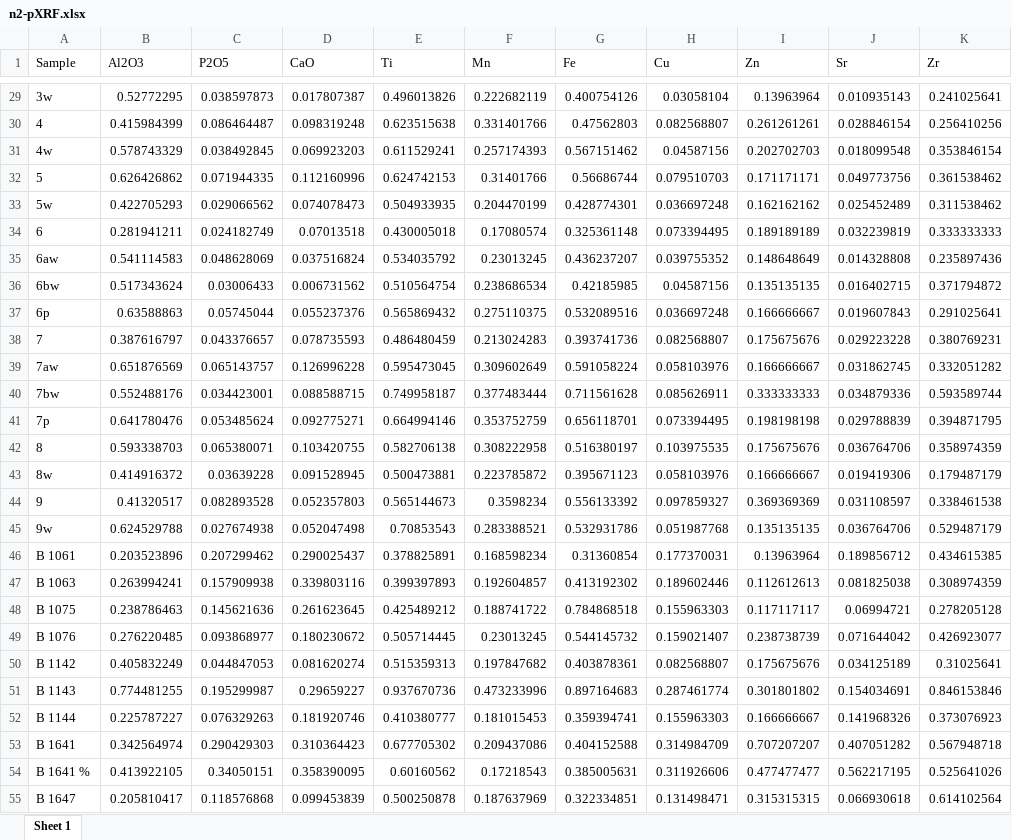
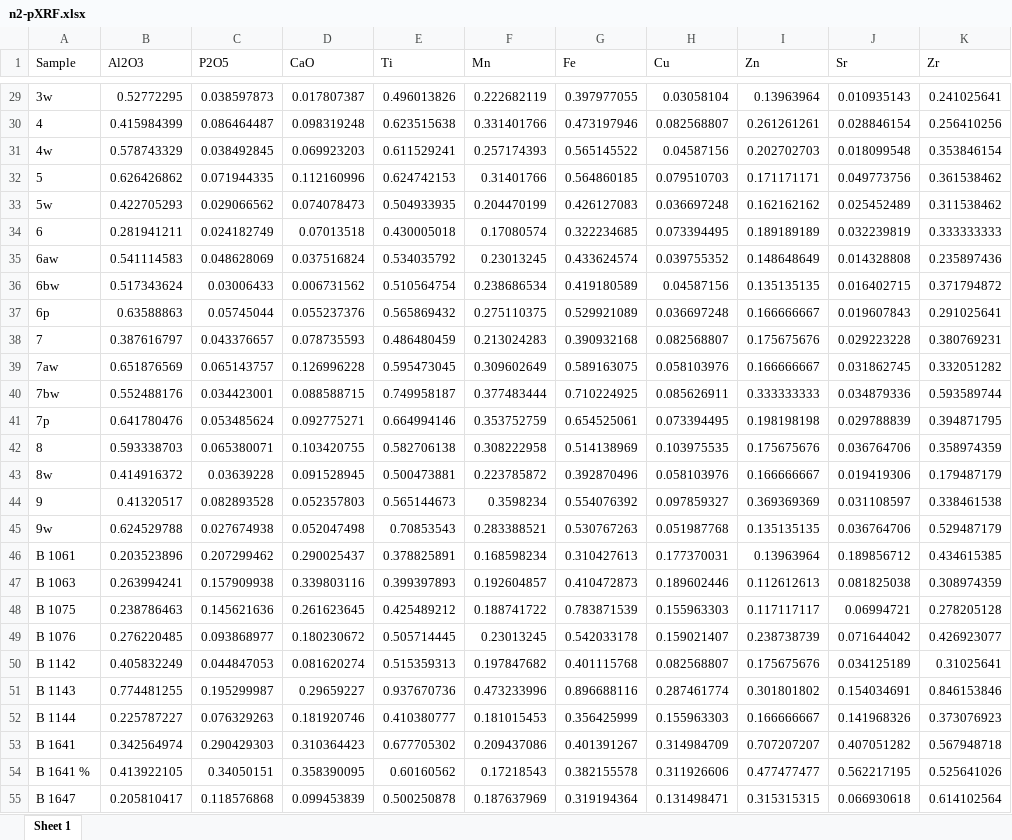
Before and after one commit to Tulikko/MB, an Excel workbook: data/n2-pXRF.xlsx, sheet Sheet 1, drawn as a sheet; only a part is shown, gaps mark what is left out; values as stored, in another font and other column widths than the file's, no borders; the diff covers the shown part only; the diff names each change by its address in the sheet, - before the commit and + after, or states it on an @@ line.

```diff
--- a/data/n2-pXRF.xlsx (sheet Sheet 1)
+++ b/data/n2-pXRF.xlsx (sheet Sheet 1)
-G29 (Fe): 0.400754126
+G29 (Fe): 0.397977055
-G30 (Fe): 0.47562803
+G30 (Fe): 0.473197946
-G31 (Fe): 0.567151462
+G31 (Fe): 0.565145522
-G32 (Fe): 0.56686744
+G32 (Fe): 0.564860185
-G33 (Fe): 0.428774301
+G33 (Fe): 0.426127083
-G34 (Fe): 0.325361148
+G34 (Fe): 0.322234685
-G35 (Fe): 0.436237207
+G35 (Fe): 0.433624574
-G36 (Fe): 0.42185985
+G36 (Fe): 0.419180589
-G37 (Fe): 0.532089516
+G37 (Fe): 0.529921089
-G38 (Fe): 0.393741736
+G38 (Fe): 0.390932168
-G39 (Fe): 0.591058224
+G39 (Fe): 0.589163075
-G40 (Fe): 0.711561628
+G40 (Fe): 0.710224925
-G41 (Fe): 0.656118701
+G41 (Fe): 0.654525061
-G42 (Fe): 0.516380197
+G42 (Fe): 0.514138969
-G43 (Fe): 0.395671123
+G43 (Fe): 0.392870496
-G44 (Fe): 0.556133392
+G44 (Fe): 0.554076392
-G45 (Fe): 0.532931786
+G45 (Fe): 0.530767263
-G46 (Fe): 0.31360854
+G46 (Fe): 0.310427613
-G47 (Fe): 0.413192302
+G47 (Fe): 0.410472873
-G48 (Fe): 0.784868518
+G48 (Fe): 0.783871539
-G49 (Fe): 0.544145732
+G49 (Fe): 0.542033178
-G50 (Fe): 0.403878361
+G50 (Fe): 0.401115768
-G51 (Fe): 0.897164683
+G51 (Fe): 0.896688116
-G52 (Fe): 0.359394741
+G52 (Fe): 0.356425999
-G53 (Fe): 0.404152588
+G53 (Fe): 0.401391267
-G54 (Fe): 0.385005631
+G54 (Fe): 0.382155578
-G55 (Fe): 0.322334851
+G55 (Fe): 0.319194364
```
Also changed, not shown: 1 removed row and 64 edited cells elsewhere in this sheet, data/n1-pXRF.xlsx, data/z1-pXRF.xlsx, 3 other files.
